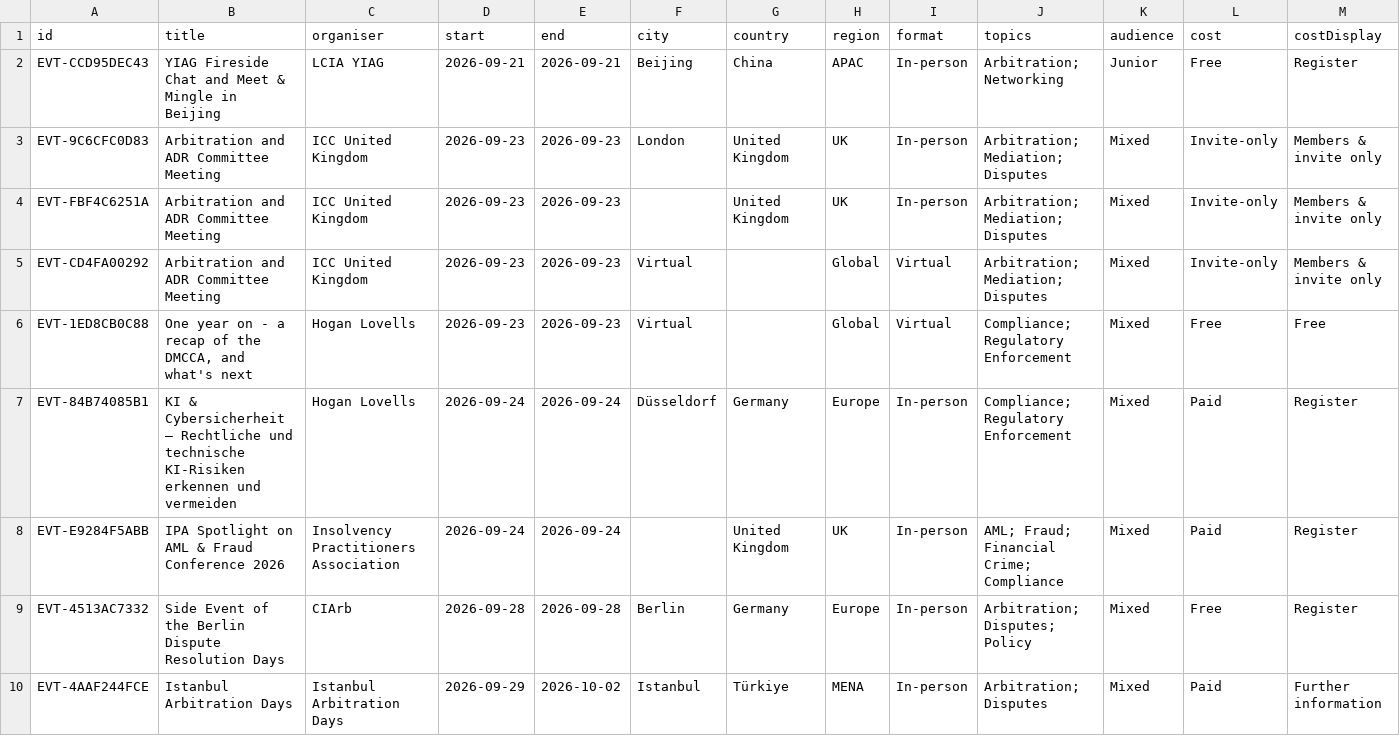
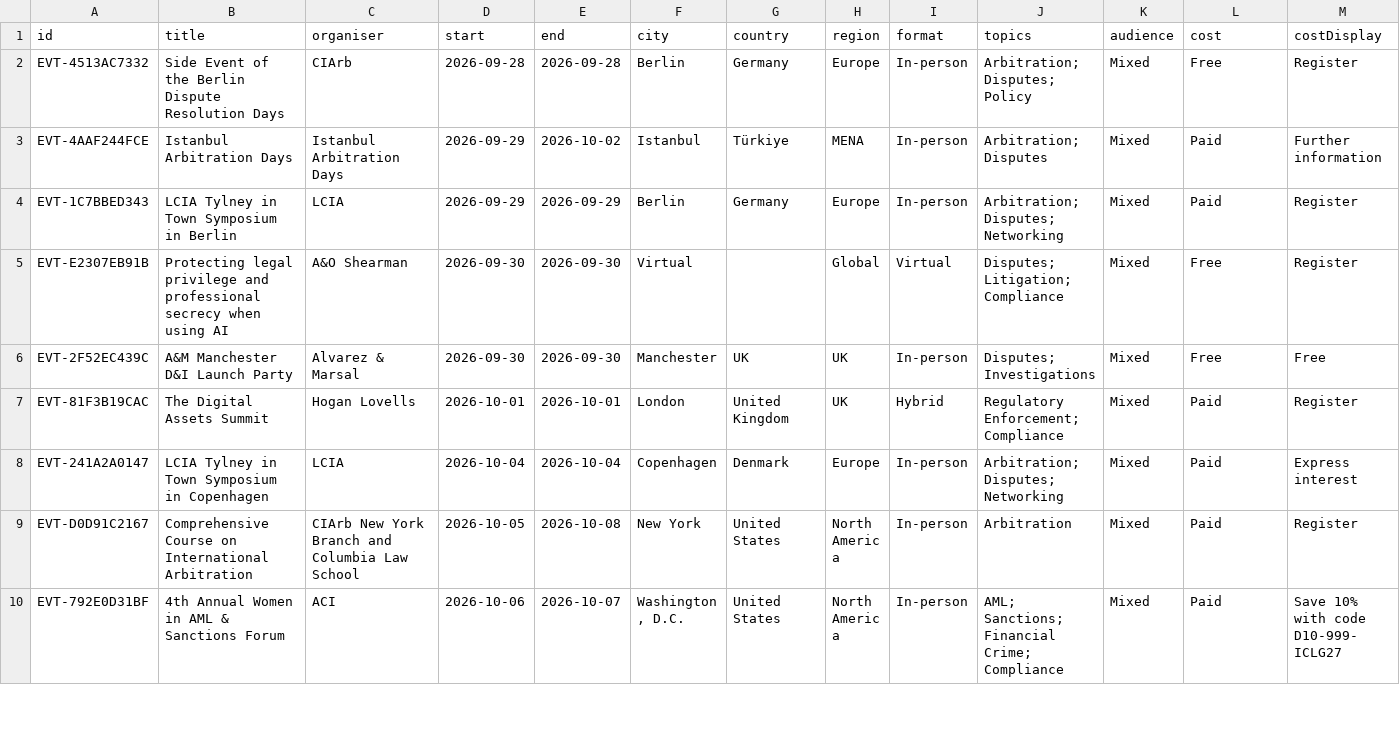
Before and after one commit to ldawkes26/D-IEventsRadar, a CSV file: events.csv, drawn as a sheet; only a part is shown; the shorter side is filled out with more unchanged rows; rows hold the shown columns only; the diff names each change by its address in the sheet, - before the commit and + after, or states it on an @@ line.

Commit message:
data: refresh 2026-10-05T12:01Z

```diff
--- a/events.csv
+++ b/events.csv
-row 2: EVT-CCD95DEC43 | YIAG Fireside Chat and Meet & Mingle in Beijing | LCIA YIAG | 2026-09-21 | 2026-09-21 | Beijing | China | APAC | In-person | Arbitration; Networking | Junior | Free | Register
-row 3: EVT-9C6CFC0D83 | Arbitration and ADR Committee Meeting | ICC United Kingdom | 2026-09-23 | 2026-09-23 | London | United Kingdom | UK | In-person | Arbitration; Mediation; Disputes | Mixed | Invite-only | Members & invite only
-row 4: EVT-FBF4C6251A | Arbitration and ADR Committee Meeting | ICC United Kingdom | 2026-09-23 | 2026-09-23 |  | United Kingdom | UK | In-person | Arbitration; Mediation; Disputes | Mixed | Invite-only | Members & invite only
-row 5: EVT-CD4FA00292 | Arbitration and ADR Committee Meeting | ICC United Kingdom | 2026-09-23 | 2026-09-23 | Virtual |  | Global | Virtual | Arbitration; Mediation; Disputes | Mixed | Invite-only | Members & invite only
-row 6: EVT-1ED8CB0C88 | One year on - a recap of the DMCCA, and what's next | Hogan Lovells | 2026-09-23 | 2026-09-23 | Virtual |  | Global | Virtual | Compliance; Regulatory Enforcement | Mixed | Free | Free
-row 7: EVT-84B74085B1 | KI & Cybersicherheit – Rechtliche und technische KI-Risiken erkennen und vermeiden | Hogan Lovells | 2026-09-24 | 2026-09-24 | Düsseldorf | Germany | Europe | In-person | Compliance; Regulatory Enforcement | Mixed | Paid | Register
-row 8: EVT-E9284F5ABB | IPA Spotlight on AML & Fraud Conference 2026 | Insolvency Practitioners Association | 2026-09-24 | 2026-09-24 |  | United Kingdom | UK | In-person | AML; Fraud; Financial Crime; Compliance | Mixed | Paid | Register
```
Also changed, not shown: 2 other files.
